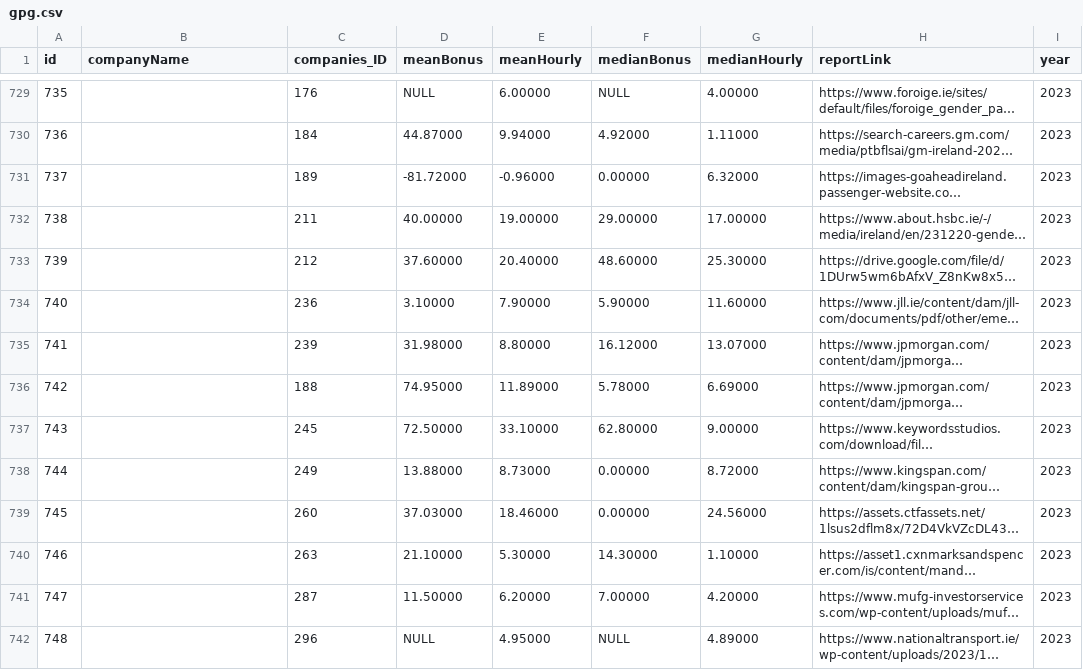
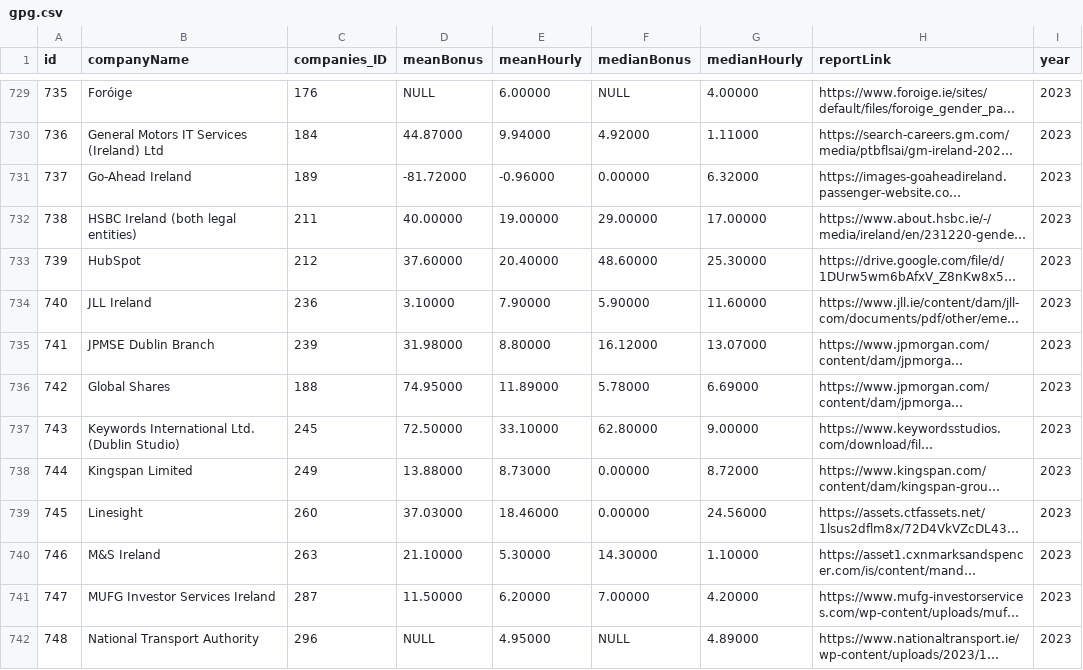
Before and after one commit to zenbuffy/irishGenderPayGap, a CSV file: gpg.csv, drawn as a sheet; only a part is shown, gaps mark what is left out; long unchanged cells end in …; the diff covers the shown part only; the diff names each change by its address in the sheet, - before the commit and + after, or states it on an @@ line.

Commit message:
Update gpg.csv
Updated info (fix missing company names)

```diff
--- a/gpg.csv
+++ b/gpg.csv
-B729 (companyName): (empty)
+B729 (companyName): Foróige
-B730 (companyName): (empty)
+B730 (companyName): General Motors IT Services (Ireland) Ltd
-B731 (companyName): (empty)
+B731 (companyName): Go-Ahead Ireland
-B732 (companyName): (empty)
+B732 (companyName): HSBC Ireland (both legal entities)
-B733 (companyName): (empty)
+B733 (companyName): HubSpot
-B734 (companyName): (empty)
+B734 (companyName): JLL Ireland
-B735 (companyName): (empty)
+B735 (companyName): JPMSE Dublin Branch
-B736 (companyName): (empty)
+B736 (companyName): Global Shares
-B737 (companyName): (empty)
+B737 (companyName): Keywords International Ltd. (Dublin Studio)
-B738 (companyName): (empty)
+B738 (companyName): Kingspan Limited
-B739 (companyName): (empty)
+B739 (companyName): Linesight
-B740 (companyName): (empty)
+B740 (companyName): M&S Ireland
-B741 (companyName): (empty)
+B741 (companyName): MUFG Investor Services Ireland
-B742 (companyName): (empty)
+B742 (companyName): National Transport Authority
```
Also changed, not shown: 1 added row and 41 edited cells elsewhere in this file.
